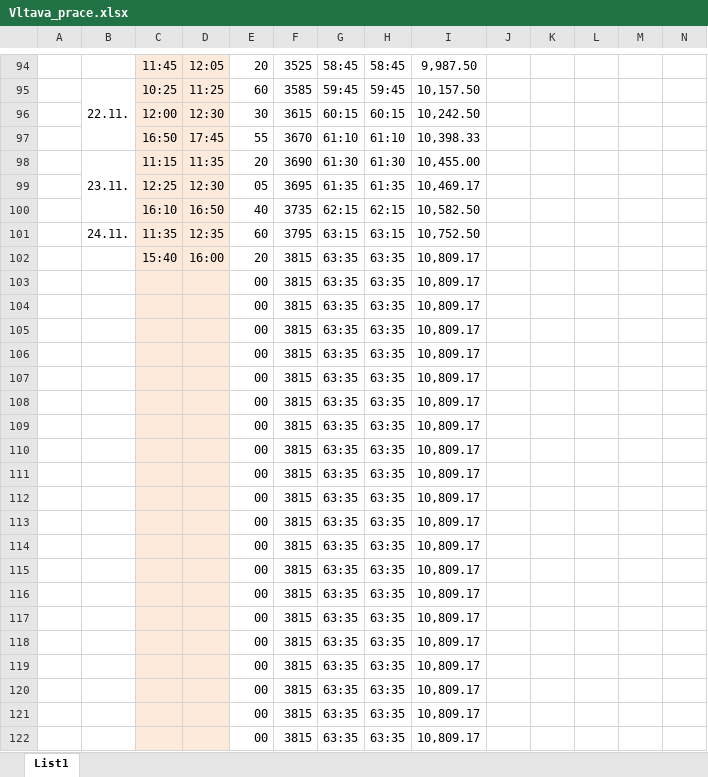
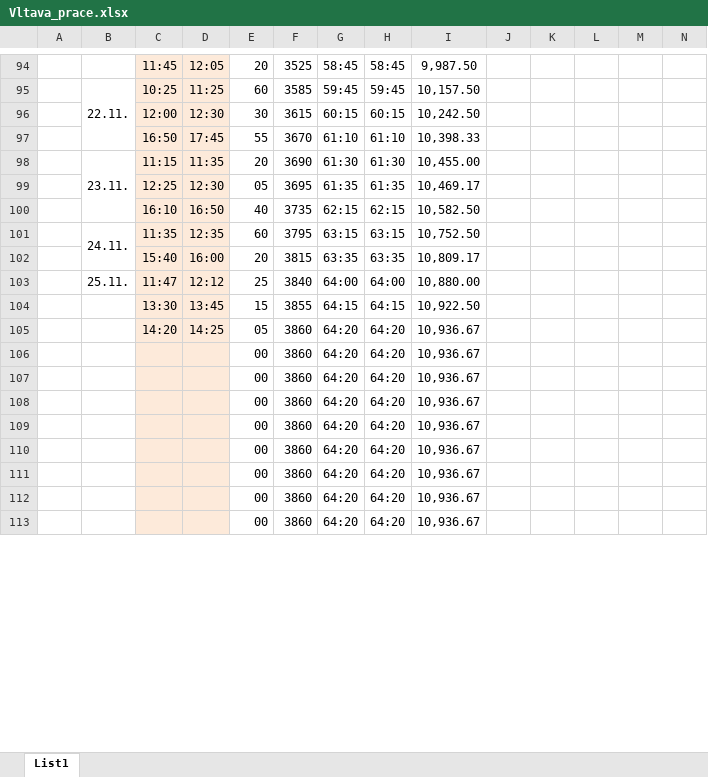
Before and after one commit to ShadoweCZ/projekt_Vltava_prace, an Excel workbook: Vltava_prace.xlsx, sheet List1, drawn as a sheet; only a part is shown, gaps mark what is left out; values as stored, in another font and other column widths than the file's, no borders; removed rows and columns are numbered as before the commit, all else as after; the diff covers the shown part only; the diff names each change by its address in the sheet, - before the commit and + after, or states it on an @@ line.

```diff
--- a/Vltava_prace.xlsx (sheet List1)
+++ b/Vltava_prace.xlsx (sheet List1)
+B101:B102 merged
-row 103:  |  |  |  | 00 | 3815 | 63:35 | 63:35 | 10,809.17
-row 104:  |  |  |  | 00 | 3815 | 63:35 | 63:35 | 10,809.17
-row 105:  |  |  |  | 00 | 3815 | 63:35 | 63:35 | 10,809.17
-row 106:  |  |  |  | 00 | 3815 | 63:35 | 63:35 | 10,809.17
-row 107:  |  |  |  | 00 | 3815 | 63:35 | 63:35 | 10,809.17
-row 108:  |  |  |  | 00 | 3815 | 63:35 | 63:35 | 10,809.17
-row 109:  |  |  |  | 00 | 3815 | 63:35 | 63:35 | 10,809.17
-row 110:  |  |  |  | 00 | 3815 | 63:35 | 63:35 | 10,809.17
-row 111:  |  |  |  | 00 | 3815 | 63:35 | 63:35 | 10,809.17
-row 112:  |  |  |  | 00 | 3815 | 63:35 | 63:35 | 10,809.17
-row 113:  |  |  |  | 00 | 3815 | 63:35 | 63:35 | 10,809.17
-row 114:  |  |  |  | 00 | 3815 | 63:35 | 63:35 | 10,809.17
-row 115:  |  |  |  | 00 | 3815 | 63:35 | 63:35 | 10,809.17
-row 116:  |  |  |  | 00 | 3815 | 63:35 | 63:35 | 10,809.17
-row 117:  |  |  |  | 00 | 3815 | 63:35 | 63:35 | 10,809.17
-row 118:  |  |  |  | 00 | 3815 | 63:35 | 63:35 | 10,809.17
-row 119:  |  |  |  | 00 | 3815 | 63:35 | 63:35 | 10,809.17
-row 120:  |  |  |  | 00 | 3815 | 63:35 | 63:35 | 10,809.17
-row 121:  |  |  |  | 00 | 3815 | 63:35 | 63:35 | 10,809.17
-row 122:  |  |  |  | 00 | 3815 | 63:35 | 63:35 | 10,809.17
+row 103:  | 25.11. | 11:47 | 12:12 | 25 | 3840 | 64:00 | 64:00 | 10,880.00
+row 104:  |  | 13:30 | 13:45 | 15 | 3855 | 64:15 | 64:15 | 10,922.50
+row 105:  |  | 14:20 | 14:25 | 05 | 3860 | 64:20 | 64:20 | 10,936.67
+row 106:  |  |  |  | 00 | 3860 | 64:20 | 64:20 | 10,936.67
+row 107:  |  |  |  | 00 | 3860 | 64:20 | 64:20 | 10,936.67
+row 108:  |  |  |  | 00 | 3860 | 64:20 | 64:20 | 10,936.67
+row 109:  |  |  |  | 00 | 3860 | 64:20 | 64:20 | 10,936.67
+row 110:  |  |  |  | 00 | 3860 | 64:20 | 64:20 | 10,936.67
+row 111:  |  |  |  | 00 | 3860 | 64:20 | 64:20 | 10,936.67
+row 112:  |  |  |  | 00 | 3860 | 64:20 | 64:20 | 10,936.67
+row 113:  |  |  |  | 00 | 3860 | 64:20 | 64:20 | 10,936.67
```
Also changed, not shown: 9 added rows elsewhere in this sheet, 13 other files.
